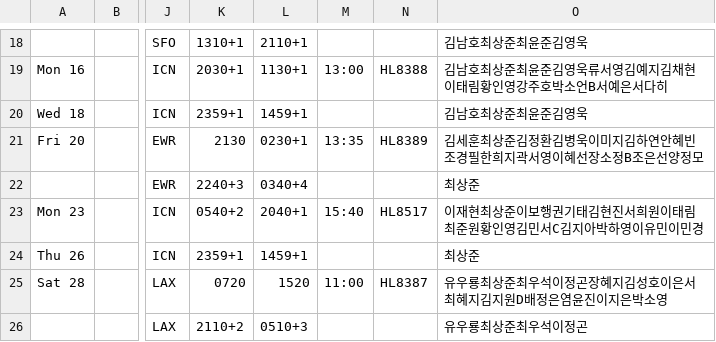
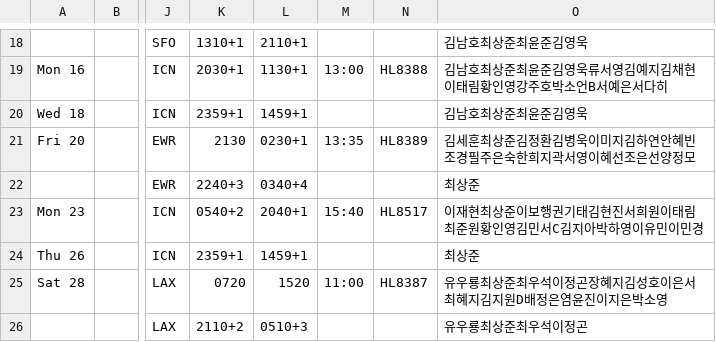
Before and after one commit to csj773/roster-sj, a CSV file: public/roster.csv, drawn as a sheet; only a part is shown, gaps mark what is left out; the diff names each change by its address in the sheet, - before the commit and + after, or states it on an @@ line.

```diff
--- a/public/roster.csv
+++ b/public/roster.csv
-O21: 김세훈최상준김정환김병욱이미지김하연안혜빈조경필한희지곽서영이혜선장소정B조은선양정모
+O21: 김세훈최상준김정환김병욱이미지김하연안혜빈조경필주은숙한희지곽서영이혜선조은선양정모
```
Also changed, not shown: 1 other file.
